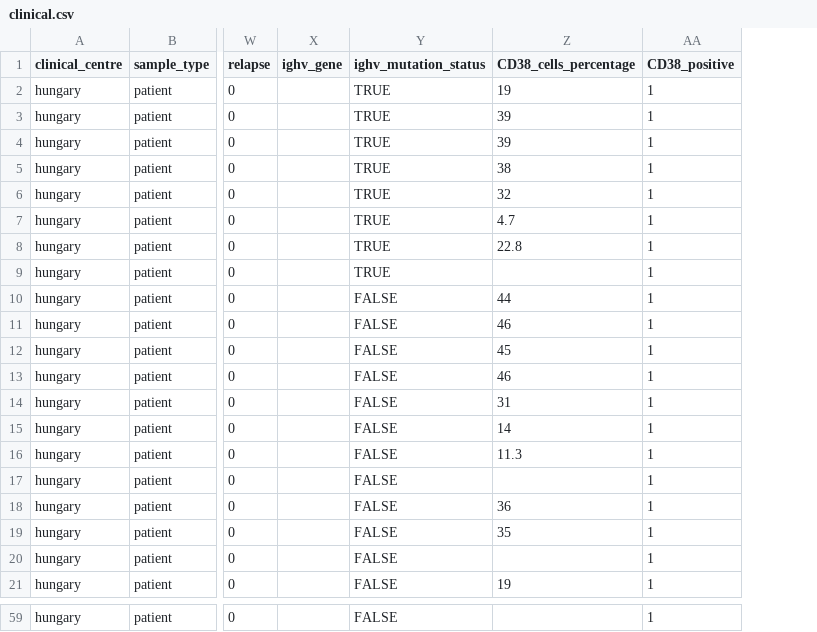
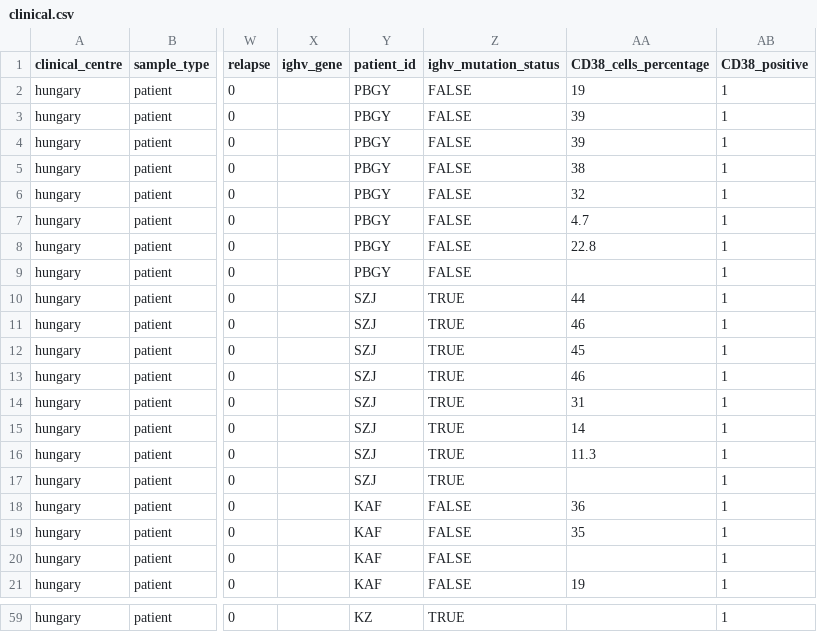
Before and after one commit to epigen/cll-ibrutinib_time, a CSV file: metadata/clinical.csv, drawn as a sheet; only a part is shown, gaps mark what is left out; addresses are those after the commit; the diff covers the shown part only; the diff names each change by its address in the sheet, - before the commit and + after, or states it on an @@ line.

Commit message:
fix IGHV mutation status in clinical annotation

```diff
--- a/metadata/clinical.csv
+++ b/metadata/clinical.csv
+column Y (patient_id), rows 2-21: PBGY | PBGY | PBGY | PBGY | PBGY | PBGY | PBGY | PBGY | SZJ | SZJ | SZJ | SZJ | SZJ | SZJ | SZJ | SZJ | KAF | KAF | KAF | KAF; row 59: KZ
-Z2:Z9 (ighv_mutation_status): TRUE
+Z2:Z9 (ighv_mutation_status): FALSE
-Z10:Z17 (ighv_mutation_status): FALSE
+Z10:Z17 (ighv_mutation_status): TRUE
-Z59 (ighv_mutation_status): FALSE
+Z59 (ighv_mutation_status): TRUE
```
Also changed, not shown: 27 edited cells elsewhere in this file.
